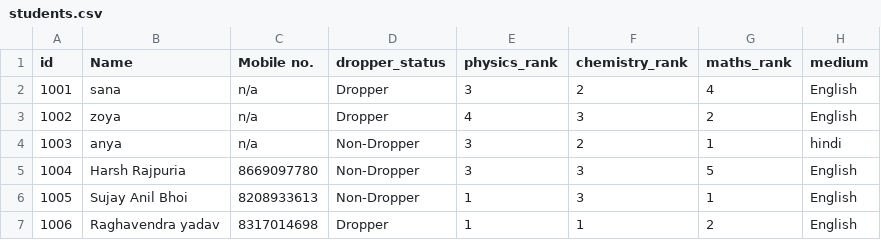
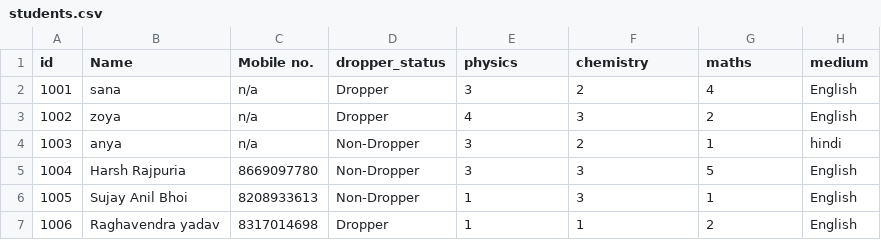
Before and after one commit to 9bit-Jedi/learnAndPrep, a CSV file: mentorship/csv/students.csv, drawn as a sheet; only a part is shown; the diff names each change by its address in the sheet, - before the commit and + after, or states it on an @@ line.

Commit message:
updated new (medium change priority) model in code & model test script in tests.py

```diff
--- a/mentorship/csv/students.csv
+++ b/mentorship/csv/students.csv
-E1: physics_rank
+E1: physics
-F1: chemistry_rank
+F1: chemistry
-G1: maths_rank
+G1: maths
```
Also changed, not shown: 6 other files.
